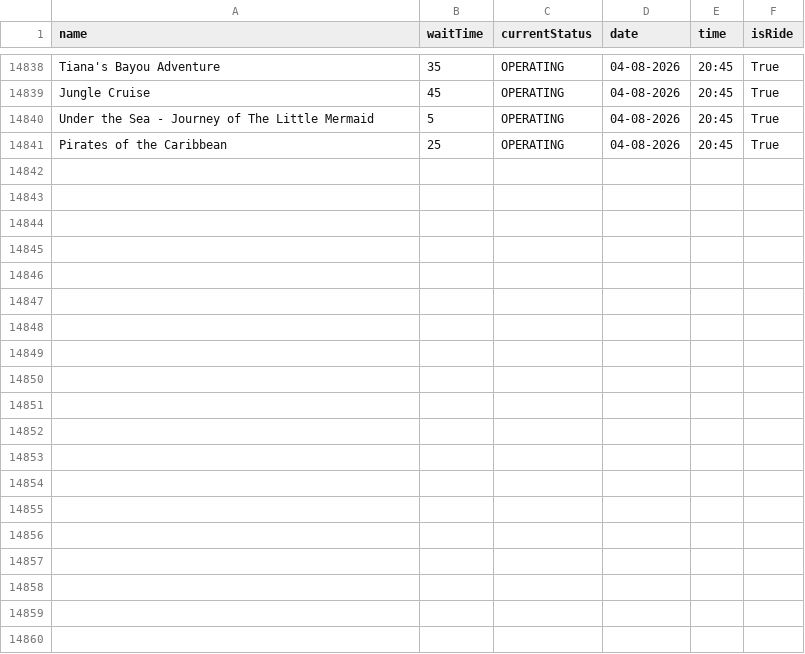
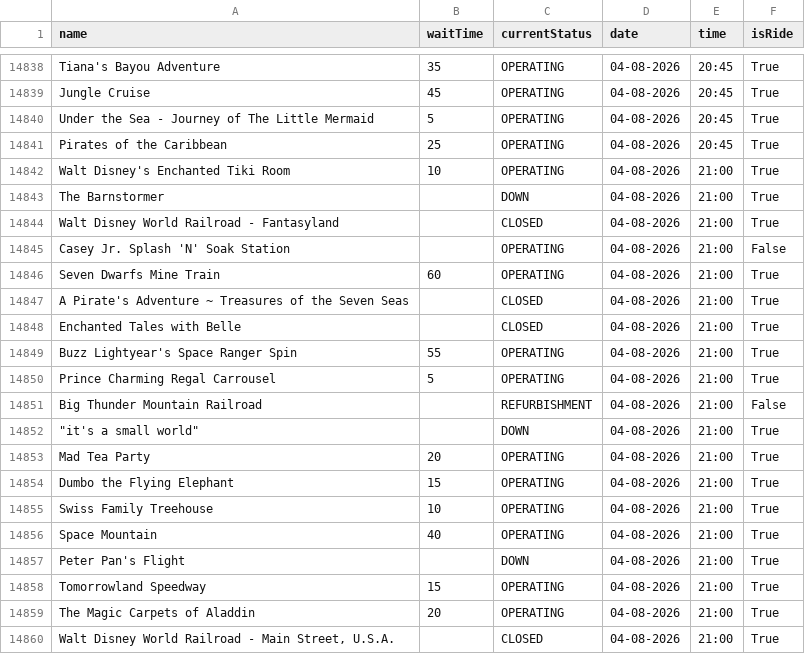
Before and after one commit to RogueMew/Disney-Wait-Time-Historical, a CSV file: Magic Kingdom_attractions.csv, drawn as a sheet; only a part is shown, gaps mark what is left out; the diff covers the shown part only.

```diff
--- a/Magic Kingdom_attractions.csv
+++ b/Magic Kingdom_attractions.csv
@@ -14841 +14841,20 @@ Under the Sea - Journey of The Little Mermaid,5,OPERATING,04-08-2026,20:45,True
 Pirates of the Caribbean,25,OPERATING,04-08-2026,20:45,True
+Walt Disney's Enchanted Tiki Room,10,OPERATING,04-08-2026,21:00,True
+The Barnstormer,,DOWN,04-08-2026,21:00,True
+Walt Disney World Railroad - Fantasyland,,CLOSED,04-08-2026,21:00,True
+Casey Jr. Splash 'N' Soak Station,,OPERATING,04-08-2026,21:00,False
+Seven Dwarfs Mine Train,60,OPERATING,04-08-2026,21:00,True
+A Pirate's Adventure ~ Treasures of the Seven Seas,,CLOSED,04-08-2026,21:00,True
+Enchanted Tales with Belle,,CLOSED,04-08-2026,21:00,True
+Buzz Lightyear's Space Ranger Spin,55,OPERATING,04-08-2026,21:00,True
+Prince Charming Regal Carrousel,5,OPERATING,04-08-2026,21:00,True
+Big Thunder Mountain Railroad,,REFURBISHMENT,04-08-2026,21:00,False
+"""it's a small world""",,DOWN,04-08-2026,21:00,True
+Mad Tea Party,20,OPERATING,04-08-2026,21:00,True
+Dumbo the Flying Elephant,15,OPERATING,04-08-2026,21:00,True
+Swiss Family Treehouse,10,OPERATING,04-08-2026,21:00,True
+Space Mountain,40,OPERATING,04-08-2026,21:00,True
+Peter Pan's Flight,,DOWN,04-08-2026,21:00,True
+Tomorrowland Speedway,15,OPERATING,04-08-2026,21:00,True
+The Magic Carpets of Aladdin,20,OPERATING,04-08-2026,21:00,True
+"Walt Disney World Railroad - Main Street, U.S.A.",,CLOSED,04-08-2026,21:00,True
```
Also changed, not shown: 16 added rows elsewhere in this file, Hollywood Studios_attractions.csv.
